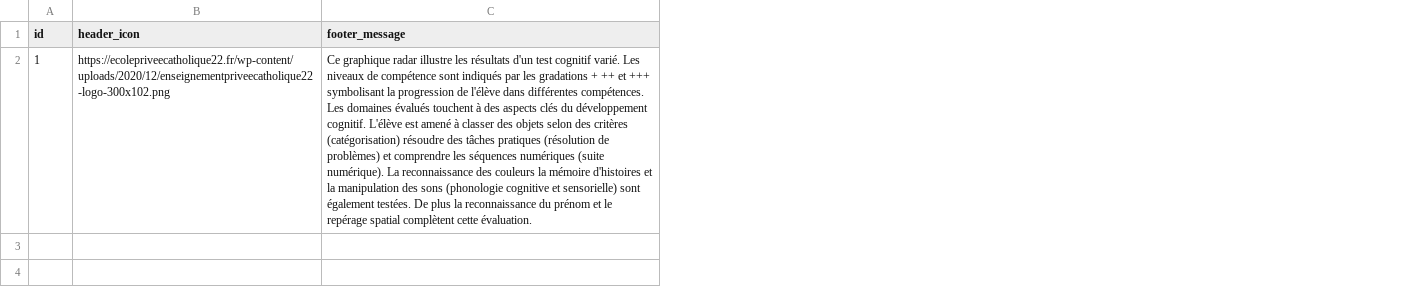
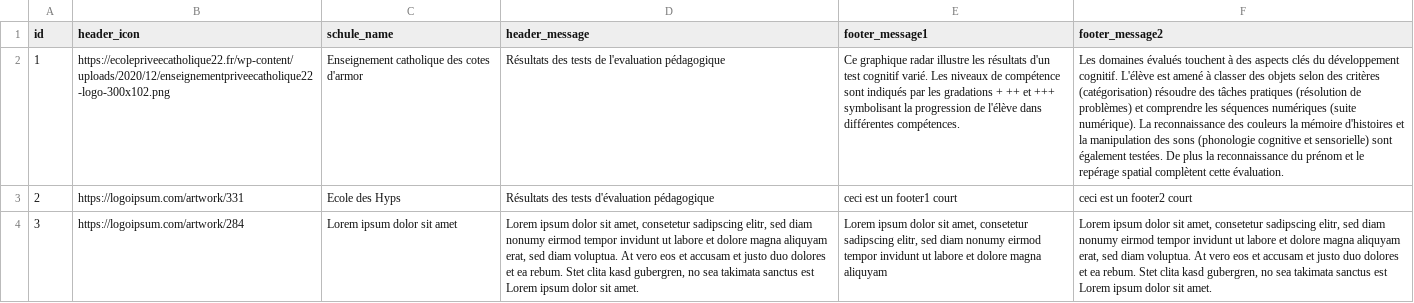
Before and after one commit to nathabee/competence_project, a CSV file: script_db/pdflayout.csv, drawn as a sheet; removed rows and columns are numbered as before the commit, all else as after; the diff names each change by its address in the sheet, - before the commit and + after, or states it on an @@ line.

```diff
--- a/script_db/pdflayout.csv
+++ b/script_db/pdflayout.csv
-column C (footer_message), row 2: Ce graphique radar illustre les résultats d'un test cognitif varié. Les niveaux de compétence sont indiqués par les gradations + ++ et +++ symbolisant la progression de l'élève dans différentes compétences. Les domaines évalués touchent à des aspects clés du développement cognitif. L'élève est amené à classer des objets selon des critères (catégorisation) résoudre des tâches pratiques (résolution de problèmes) et comprendre les séquences numériques (suite numérique). La reconnaissance des couleurs la mémoire d'histoires et la manipulation des sons (phonologie cognitive et sensorielle) sont également testées. De plus la reconnaissance du prénom et le repérage spatial complètent cette évaluation.
+column C (schule_name), row 2: Enseignement catholique des cotes d'armor
+column D (header_message), row 2: Résultats des tests de l'evaluation pédagogique
+column E (footer_message1), row 2: Ce graphique radar illustre les résultats d'un test cognitif varié. Les niveaux de compétence sont indiqués par les gradations + ++ et +++ symbolisant la progression de l'élève dans différentes compétences.
+column F (footer_message2), row 2: Les domaines évalués touchent à des aspects clés du développement cognitif. L'élève est amené à classer des objets selon des critères (catégorisation) résoudre des tâches pratiques (résolution de problèmes) et comprendre les séquences numériques (suite numérique). La reconnaissance des couleurs la mémoire d'histoires et la manipulation des sons (phonologie cognitive et sensorielle) sont également testées. De plus la reconnaissance du prénom et le repérage spatial complètent cette évaluation.
+row 3: 2 | https://logoipsum.com/artwork/331 | Ecole des Hyps | Résultats des tests d'évaluation pédagogique | ceci est un footer1 court | ceci est un footer2 court
+row 4: 3 | https://logoipsum.com/artwork/284 | Lorem ipsum dolor sit amet | Lorem ipsum dolor sit amet, consetetur sadipscing elitr, sed diam nonumy eirmod tempor invidunt ut labore et dolore magna aliquyam erat, sed diam voluptua. At vero eos et accusam et justo duo dolores et ea rebum. Stet clita kasd gubergren, no sea takimata sanctus est Lorem ipsum dolor sit amet. | Lorem ipsum dolor sit amet, consetetur sadipscing elitr, sed diam nonumy eirmod tempor invidunt ut labore et dolore magna aliquyam | Lorem ipsum dolor sit amet, consetetur sadipscing elitr, sed diam nonumy eirmod tempor invidunt ut labore et dolore magna aliquyam erat, sed diam voluptua. At vero eos et accusam et justo duo dolores et ea rebum. Stet clita kasd gubergren, no sea takimata sanctus est Lorem ipsum dolor sit amet.
```
Also changed, not shown: script_db/item.csv, script_db/scorerulepoint.csv, 30 other files.
